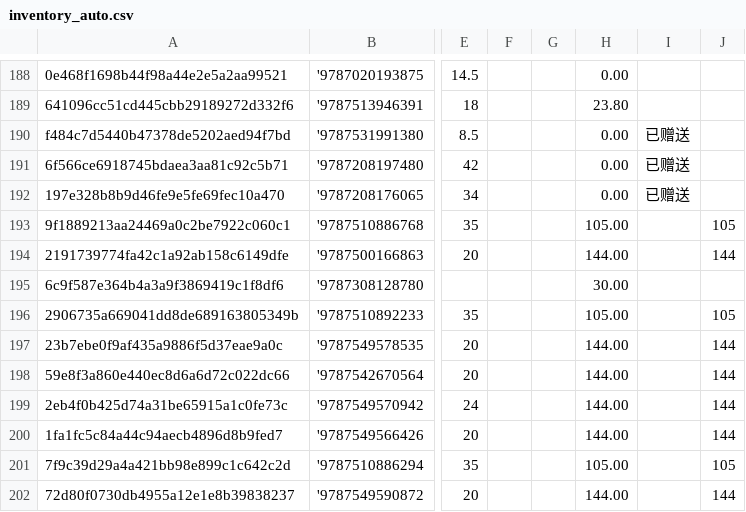
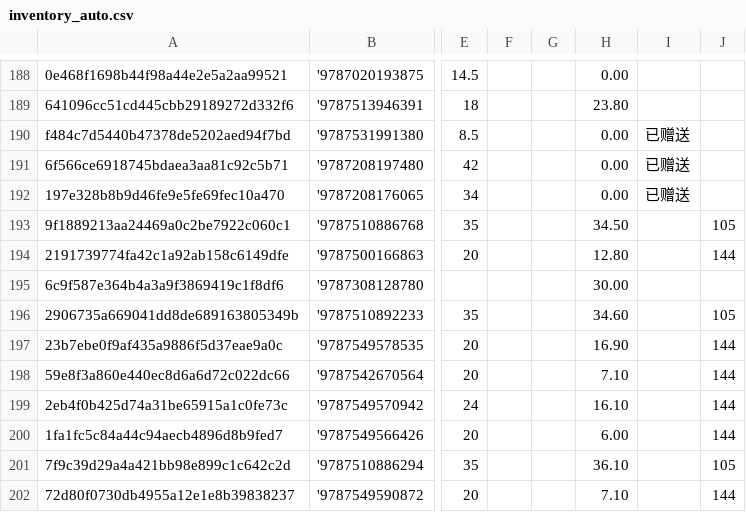
Before and after one commit to lipingxu/dzy_inventory, a CSV file: inventory_auto.csv, drawn as a sheet; only a part is shown, gaps mark what is left out; the diff names each change by its address in the sheet, - before the commit and + after, or states it on an @@ line.

```diff
--- a/inventory_auto.csv
+++ b/inventory_auto.csv
-H193: 105.00
+H193: 34.50
-H194: 144.00
+H194: 12.80
-H196: 105.00
+H196: 34.60
-H197: 144.00
+H197: 16.90
-H198: 144.00
+H198: 7.10
-H199: 144.00
+H199: 16.10
-H200: 144.00
+H200: 6.00
-H201: 105.00
+H201: 36.10
-H202: 144.00
+H202: 7.10
```
Also changed, not shown: 2 other files.
